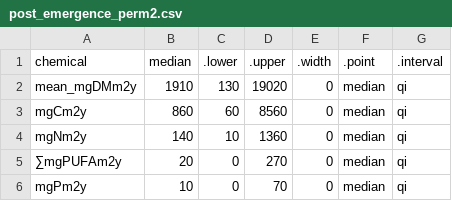
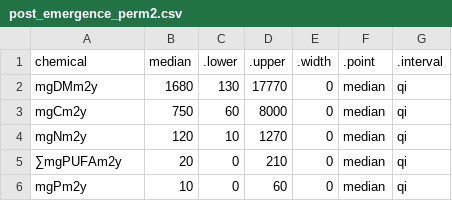
Before and after one commit to Aqua-Sync/secondary-production, a CSV file: tables/post_emergence_perm2.csv, drawn as a sheet.

```diff
--- a/tables/post_emergence_perm2.csv
+++ b/tables/post_emergence_perm2.csv
@@ -1,6 +1,6 @@
 chemical,median,.lower,.upper,.width,.point,.interval
-mean_mgDMm2y,1910,130,19020,0,median,qi
-mgCm2y,860,60,8560,0,median,qi
-mgNm2y,140,10,1360,0,median,qi
-∑mgPUFAm2y,20,0,270,0,median,qi
-mgPm2y,10,0,70,0,median,qi
+mgDMm2y,1680,130,17770,0,median,qi
+mgCm2y,750,60,8000,0,median,qi
+mgNm2y,120,10,1270,0,median,qi
+∑mgPUFAm2y,20,0,210,0,median,qi
+mgPm2y,10,0,60,0,median,qi
```
Also changed, not shown: tables/post_emergence_global.csv, 15 other files.
